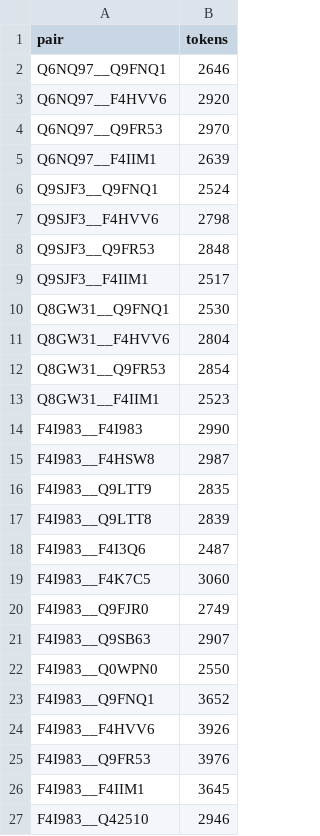
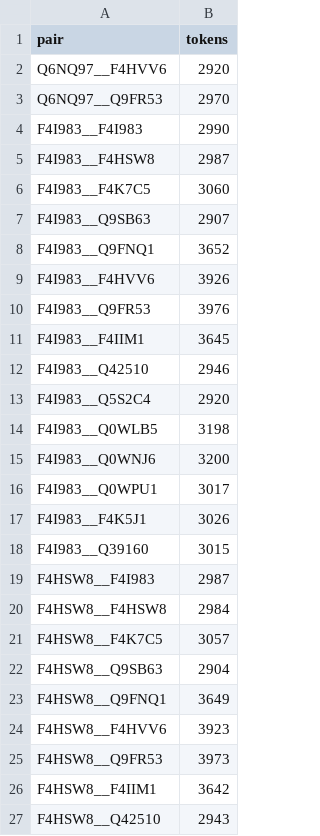
Before and after one commit to EtienneReboul/NanoPulldown, a TSV file: configs/skipped_too_long_dne1_dcp_ip_full.tsv, drawn as a sheet; only a part is shown; the shorter side is filled out with more unchanged rows; the diff covers the shown part only; the diff names each change by its address in the sheet, - before the commit and + after, or states it on an @@ line.

```diff
--- a/configs/skipped_too_long_dne1_dcp_ip_full.tsv
+++ b/configs/skipped_too_long_dne1_dcp_ip_full.tsv
-row 2: Q6NQ97__Q9FNQ1 | 2646
-row 5: Q6NQ97__F4IIM1 | 2639
-row 6: Q9SJF3__Q9FNQ1 | 2524
-row 7: Q9SJF3__F4HVV6 | 2798
-row 8: Q9SJF3__Q9FR53 | 2848
-row 9: Q9SJF3__F4IIM1 | 2517
-row 10: Q8GW31__Q9FNQ1 | 2530
-row 11: Q8GW31__F4HVV6 | 2804
-row 12: Q8GW31__Q9FR53 | 2854
-row 13: Q8GW31__F4IIM1 | 2523
-row 16: F4I983__Q9LTT9 | 2835
-row 17: F4I983__Q9LTT8 | 2839
-row 18: F4I983__F4I3Q6 | 2487
-row 20: F4I983__Q9FJR0 | 2749
-row 22: F4I983__Q0WPN0 | 2550
```
Also changed, not shown: 29 removed rows elsewhere in this file, 9 other files.
